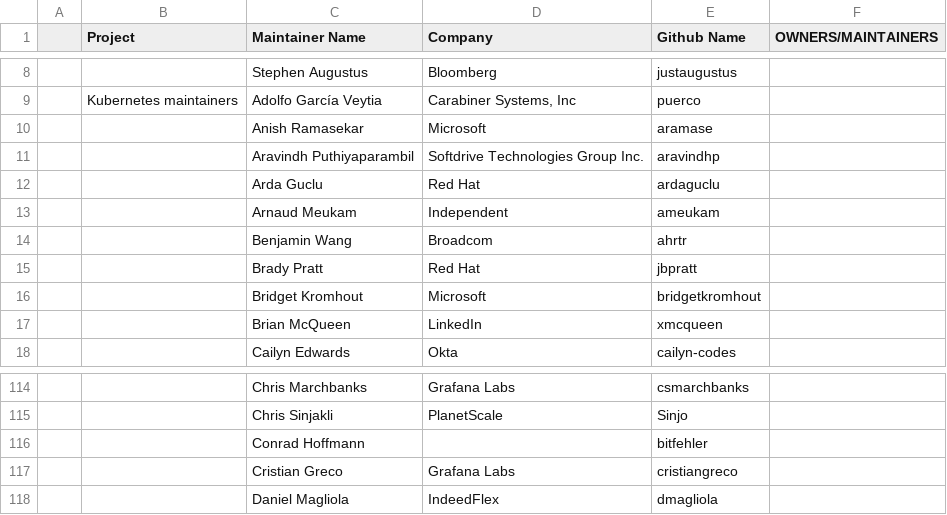
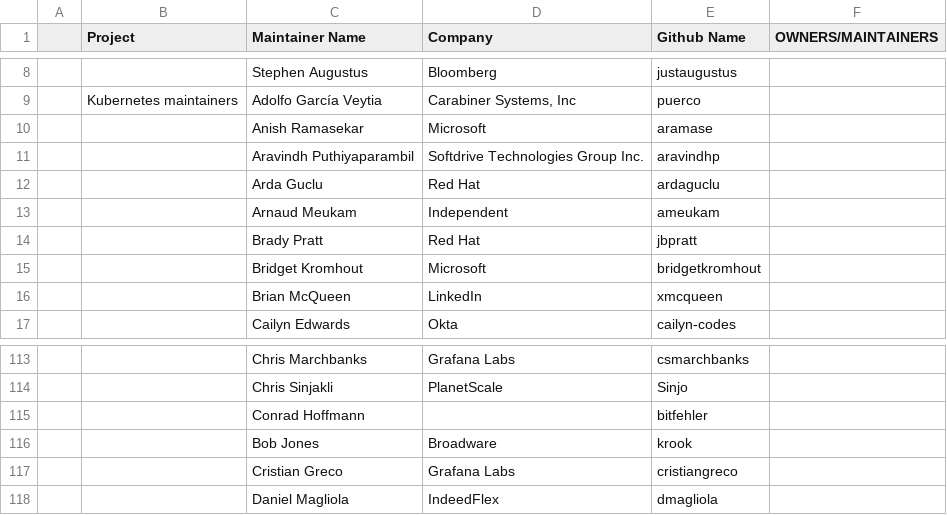
Before and after one commit to krook/copilot-testing, a CSV file: project-maintainers.csv, drawn as a sheet; only a part is shown, gaps mark what is left out; removed rows and columns are numbered as before the commit, all else as after; the diff names each change by its address in the sheet, - before the commit and + after, or states it on an @@ line.

Commit message:
Update project-maintainers.csv

```diff
--- a/project-maintainers.csv
+++ b/project-maintainers.csv
-row 14:  |  | Benjamin Wang | Broadcom | ahrtr
+row 116:  |  | Bob Jones | Broadware | krook
```
